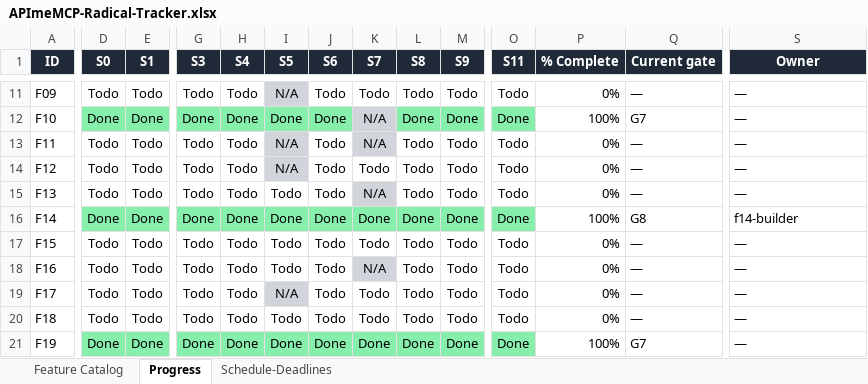
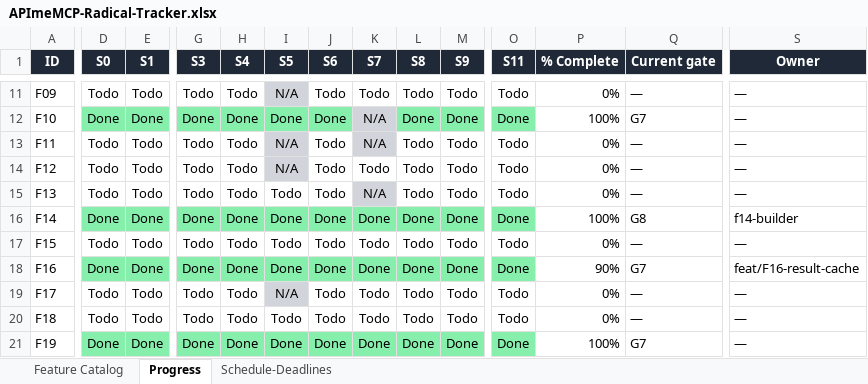
Before and after one commit to NeetigyaShah/APImeMCP, an Excel workbook: radical-pipeline/05-tracking/APImeMCP-Radical-Tracker.xlsx, sheet Progress, drawn as a sheet; only a part is shown, gaps mark what is left out; values as stored, in another font and other column widths than the file's, no borders; conditional formats not drawn; the diff covers the shown part only; the diff names each change by its address in the sheet, - before the commit and + after, or states it on an @@ line.

Commit message:
chore(F16): finalize integration tracker

```diff
--- a/radical-pipeline/05-tracking/APImeMCP-Radical-Tracker.xlsx (sheet Progress)
+++ b/radical-pipeline/05-tracking/APImeMCP-Radical-Tracker.xlsx (sheet Progress)
-D18 (S0): Todo
+D18 (S0): Done
-D18:E18 fill: none
+D18:E18 fill: #86EFAC
-E18 (S1): Todo
+E18 (S1): Done
-G18 (S3): Todo
+G18 (S3): Done
-G18:J18 fill: none
+G18:J18 fill: #86EFAC
-H18 (S4): Todo
+H18 (S4): Done
-I18 (S5): Todo
+I18 (S5): Done
-J18 (S6): Todo
+J18 (S6): Done
-K18 (S7): N/A
+K18 (S7): Done
-K18 fill: #D1D5DB
+K18 fill: #86EFAC
-L18 (S8): Todo
+L18 (S8): Done
-L18:M18 fill: none
+L18:M18 fill: #86EFAC
-M18 (S9): Todo
+M18 (S9): Done
-O18 (S11): Todo
+O18 (S11): Done
-O18 fill: none
+O18 fill: #86EFAC
-P18 (% Complete): 0%
+P18 (% Complete): 90%
-Q18 (Current gate): —
+Q18 (Current gate): G7
-S18 (Owner): —
+S18 (Owner): feat/F16-result-cache
```
Also changed, not shown: 2 edited cells elsewhere in this sheet, 2 other files.
